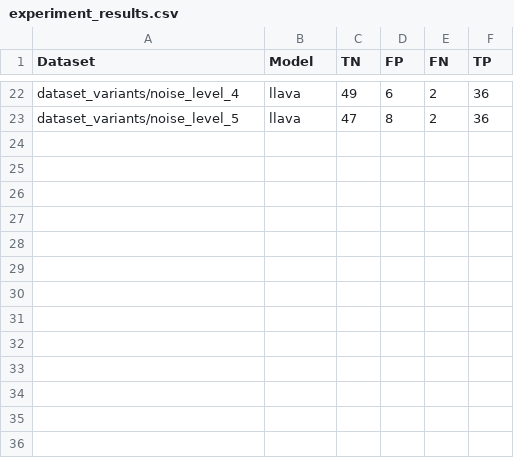
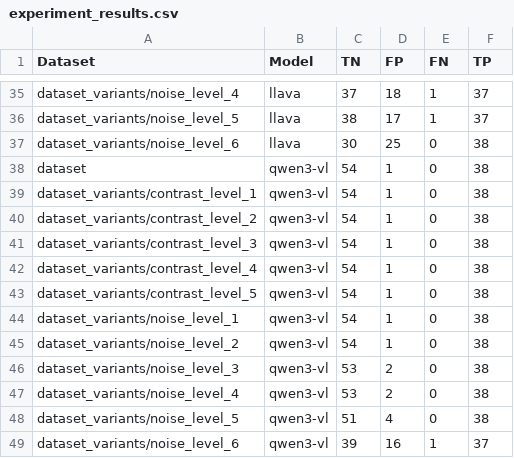
Before and after one commit to Yonom1/Neuroscience-Project, a CSV file: experiment_results.csv, drawn as a sheet; only a part is shown, gaps mark what is left out; addresses are those after the commit; the diff covers the shown part only; the diff names each change by its address in the sheet, - before the commit and + after, or states it on an @@ line.

Commit message:
添加了xr的手测结果（original contrast）；给手测脚本添加休息逻辑

```diff
--- a/experiment_results.csv
+++ b/experiment_results.csv
-C35 (TN): 49
+C35 (TN): 37
-D35 (FP): 6
+D35 (FP): 18
-E35:E36 (FN): 2
+E35:E36 (FN): 1
-F35:F36 (TP): 36
+F35:F36 (TP): 37
-C36 (TN): 47
+C36 (TN): 38
-D36 (FP): 8
+D36 (FP): 17
+row 37: dataset_variants/noise_level_6 | llava | 30 | 25 | 0 | 38
+row 38: dataset | qwen3-vl | 54 | 1 | 0 | 38
+row 39: dataset_variants/contrast_level_1 | qwen3-vl | 54 | 1 | 0 | 38
+row 40: dataset_variants/contrast_level_2 | qwen3-vl | 54 | 1 | 0 | 38
+row 41: dataset_variants/contrast_level_3 | qwen3-vl | 54 | 1 | 0 | 38
+row 42: dataset_variants/contrast_level_4 | qwen3-vl | 54 | 1 | 0 | 38
+row 43: dataset_variants/contrast_level_5 | qwen3-vl | 54 | 1 | 0 | 38
+row 44: dataset_variants/noise_level_1 | qwen3-vl | 54 | 1 | 0 | 38
+row 45: dataset_variants/noise_level_2 | qwen3-vl | 54 | 1 | 0 | 38
+row 46: dataset_variants/noise_level_3 | qwen3-vl | 53 | 2 | 0 | 38
+row 47: dataset_variants/noise_level_4 | qwen3-vl | 53 | 2 | 0 | 38
+row 48: dataset_variants/noise_level_5 | qwen3-vl | 51 | 4 | 0 | 38
+row 49: dataset_variants/noise_level_6 | qwen3-vl | 39 | 16 | 1 | 37
```
Also changed, not shown: 13 added rows and 36 edited cells elsewhere in this file, 4 other files.
